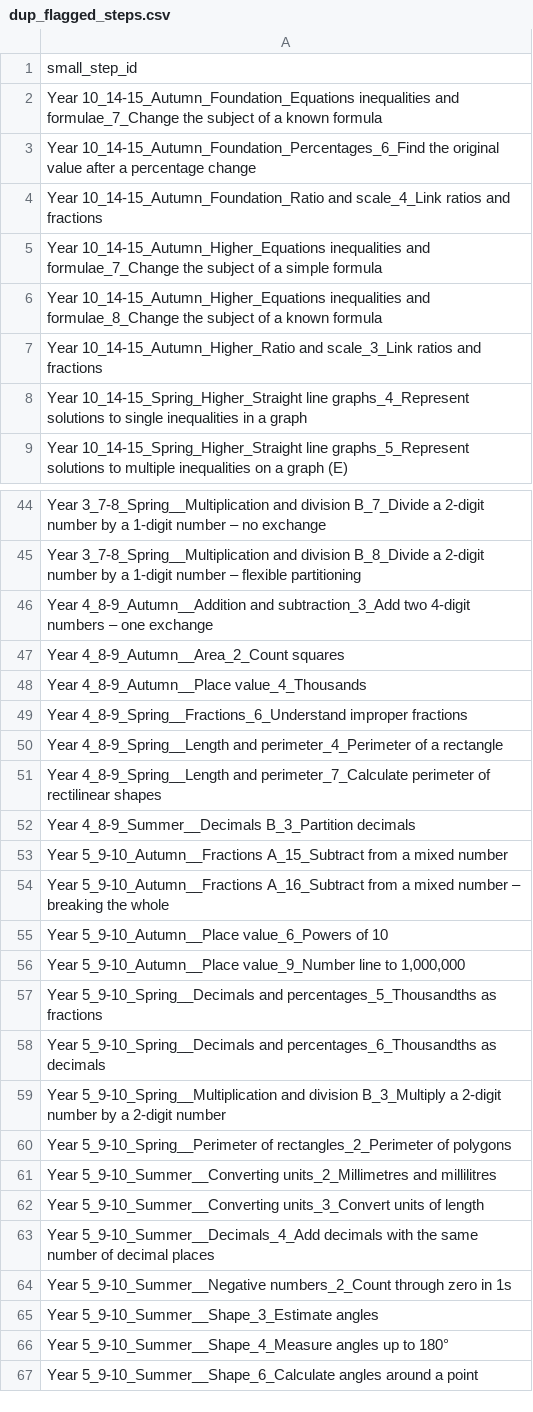
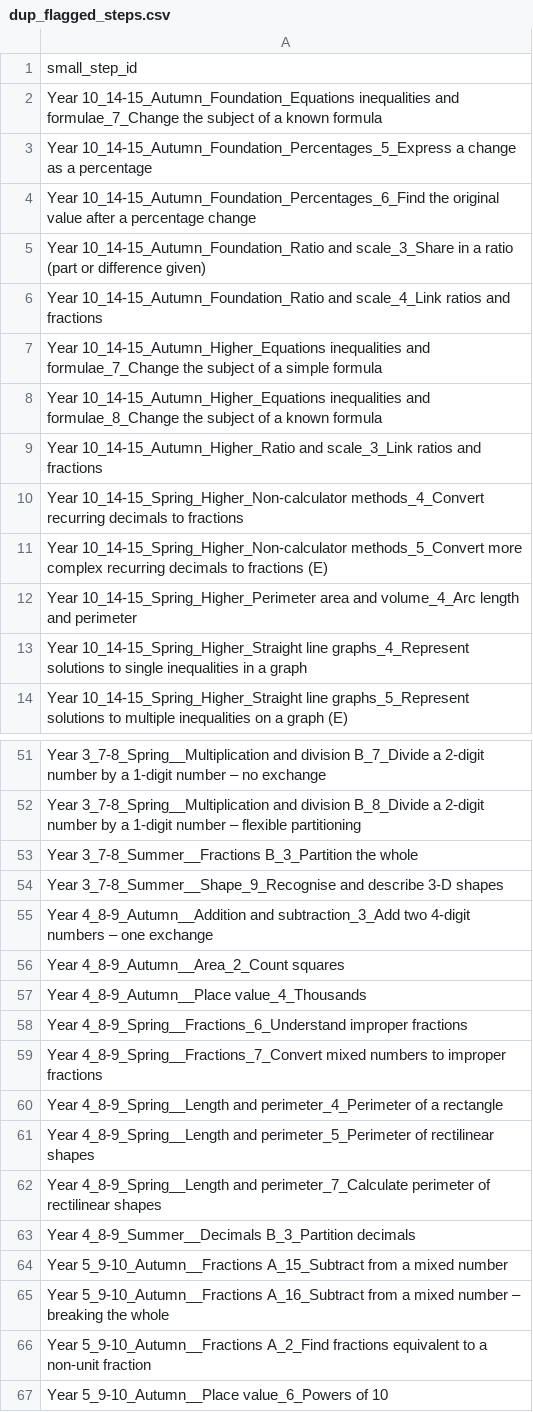
Before and after one commit to johnbrown-png/flipper-lite, a CSV file: qa/dup_flagged_steps.csv, drawn as a sheet; only a part is shown, gaps mark what is left out; the shorter side is filled out with more unchanged rows; the diff covers the shown part only.

```diff
--- a/qa/dup_flagged_steps.csv
+++ b/qa/dup_flagged_steps.csv
@@ -2,3 +2,5 @@ small_step_id
 Year 10_14-15_Autumn_Foundation_Equations inequalities and formulae_7_Change the subject of a known formula
+Year 10_14-15_Autumn_Foundation_Percentages_5_Express a change as a percentage
 Year 10_14-15_Autumn_Foundation_Percentages_6_Find the original value after a percentage change
+Year 10_14-15_Autumn_Foundation_Ratio and scale_3_Share in a ratio (part or difference given)
 Year 10_14-15_Autumn_Foundation_Ratio and scale_4_Link ratios and fractions
@@ -7,2 +9,5 @@ Year 10_14-15_Autumn_Higher_Equations inequalities and formulae_8_Change the sub
 Year 10_14-15_Autumn_Higher_Ratio and scale_3_Link ratios and fractions
+Year 10_14-15_Spring_Higher_Non-calculator methods_4_Convert recurring decimals to fractions
+Year 10_14-15_Spring_Higher_Non-calculator methods_5_Convert more complex recurring decimals to fractions (E)
+Year 10_14-15_Spring_Higher_Perimeter area and volume_4_Arc length and perimeter
 Year 10_14-15_Spring_Higher_Straight line graphs_4_Represent solutions to single inequalities in a graph
@@ -45,2 +52,4 @@ Year 3_7-8_Spring__Multiplication and division B_7_Divide a 2-digit number by a
 Year 3_7-8_Spring__Multiplication and division B_8_Divide a 2-digit number by a 1-digit number – flexible partitioning
+Year 3_7-8_Summer__Fractions B_3_Partition the whole
+Year 3_7-8_Summer__Shape_9_Recognise and describe 3-D shapes
 Year 4_8-9_Autumn__Addition and subtraction_3_Add two 4-digit numbers – one exchange
@@ -49,3 +58,5 @@ Year 4_8-9_Autumn__Place value_4_Thousands
 Year 4_8-9_Spring__Fractions_6_Understand improper fractions
+Year 4_8-9_Spring__Fractions_7_Convert mixed numbers to improper fractions
 Year 4_8-9_Spring__Length and perimeter_4_Perimeter of a rectangle
+Year 4_8-9_Spring__Length and perimeter_5_Perimeter of rectilinear shapes
 Year 4_8-9_Spring__Length and perimeter_7_Calculate perimeter of rectilinear shapes
@@ -54,2 +65,3 @@ Year 5_9-10_Autumn__Fractions A_15_Subtract from a mixed number
 Year 5_9-10_Autumn__Fractions A_16_Subtract from a mixed number – breaking the whole
+Year 5_9-10_Autumn__Fractions A_2_Find fractions equivalent to a non-unit fraction
 Year 5_9-10_Autumn__Place value_6_Powers of 10
```
Also changed, not shown: 9 added rows elsewhere in this file, qa/approved_ss_wr_desc_candidates.csv, qa/manual_precomputed_overrides.csv, 29 other files.
